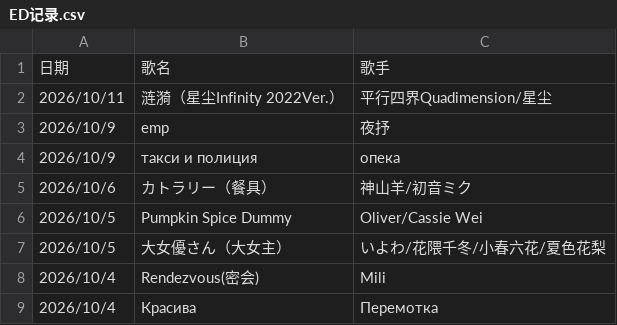
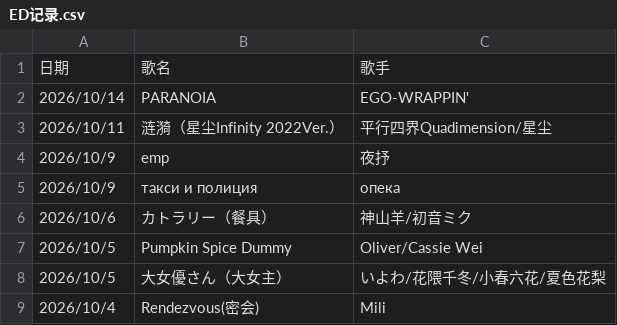
Before and after one commit to Latori12/bao-button, a CSV file: 内容/ED记录.csv, drawn as a sheet; only a part is shown; the shorter side is filled out with more unchanged rows; the diff names each change by its address in the sheet, - before the commit and + after, or states it on an @@ line.

Commit message:
Update ED记录.csv
1014upd

```diff
--- a/内容/ED记录.csv
+++ b/内容/ED记录.csv
+row 2: 2026/10/14 | PARANOIA | EGO-WRAPPIN'
```
